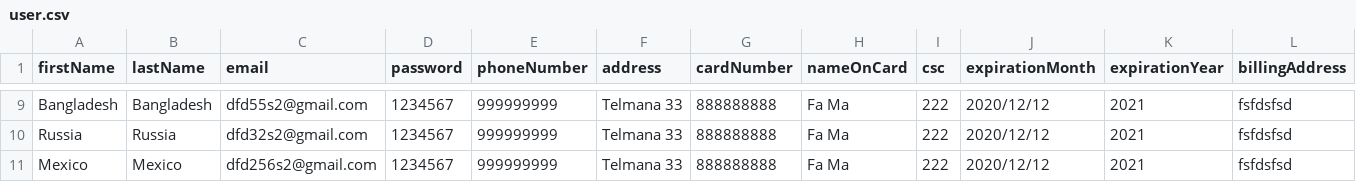
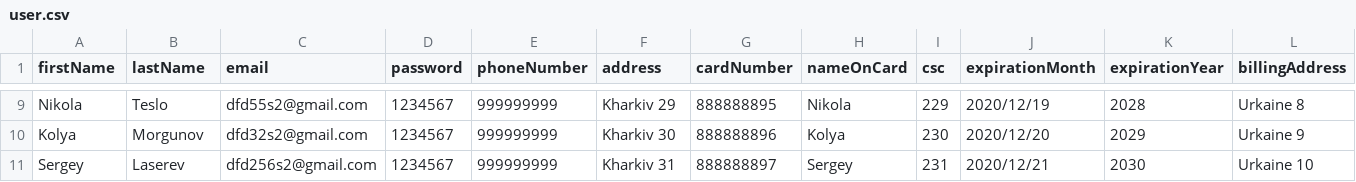
Before and after one commit to SoftServe041/UI, a CSV file: src/admin/admin_resource/user.csv, drawn as a sheet; only a part is shown, gaps mark what is left out; the diff covers the shown part only; the diff names each change by its address in the sheet, - before the commit and + after, or states it on an @@ line.

```diff
--- a/src/admin/admin_resource/user.csv
+++ b/src/admin/admin_resource/user.csv
-A9 (firstName): Bangladesh
+A9 (firstName): Nikola
-B9 (lastName): Bangladesh
+B9 (lastName): Teslo
-F9 (address): Telmana 33
+F9 (address): Kharkiv 29
-G9 (cardNumber): 888888888
+G9 (cardNumber): 888888895
-H9 (nameOnCard): Fa Ma
+H9 (nameOnCard): Nikola
-I9 (csc): 222
+I9 (csc): 229
-J9 (expirationMonth): 2020/12/12
+J9 (expirationMonth): 2020/12/19
-K9 (expirationYear): 2021
+K9 (expirationYear): 2028
-L9 (billingAddress): fsfdsfsd
+L9 (billingAddress): Urkaine 8
-A10 (firstName): Russia
+A10 (firstName): Kolya
-B10 (lastName): Russia
+B10 (lastName): Morgunov
-F10 (address): Telmana 33
+F10 (address): Kharkiv 30
-G10 (cardNumber): 888888888
+G10 (cardNumber): 888888896
-H10 (nameOnCard): Fa Ma
+H10 (nameOnCard): Kolya
-I10 (csc): 222
+I10 (csc): 230
-J10 (expirationMonth): 2020/12/12
+J10 (expirationMonth): 2020/12/20
-K10 (expirationYear): 2021
+K10 (expirationYear): 2029
-L10 (billingAddress): fsfdsfsd
+L10 (billingAddress): Urkaine 9
-A11 (firstName): Mexico
+A11 (firstName): Sergey
-B11 (lastName): Mexico
+B11 (lastName): Laserev
-F11 (address): Telmana 33
+F11 (address): Kharkiv 31
-G11 (cardNumber): 888888888
+G11 (cardNumber): 888888897
-H11 (nameOnCard): Fa Ma
+H11 (nameOnCard): Sergey
-I11 (csc): 222
+I11 (csc): 231
-J11 (expirationMonth): 2020/12/12
+J11 (expirationMonth): 2020/12/21
-K11 (expirationYear): 2021
+K11 (expirationYear): 2030
-L11 (billingAddress): fsfdsfsd
+L11 (billingAddress): Urkaine 10
```
Also changed, not shown: 122 edited cells elsewhere in this file, 3 other files.
